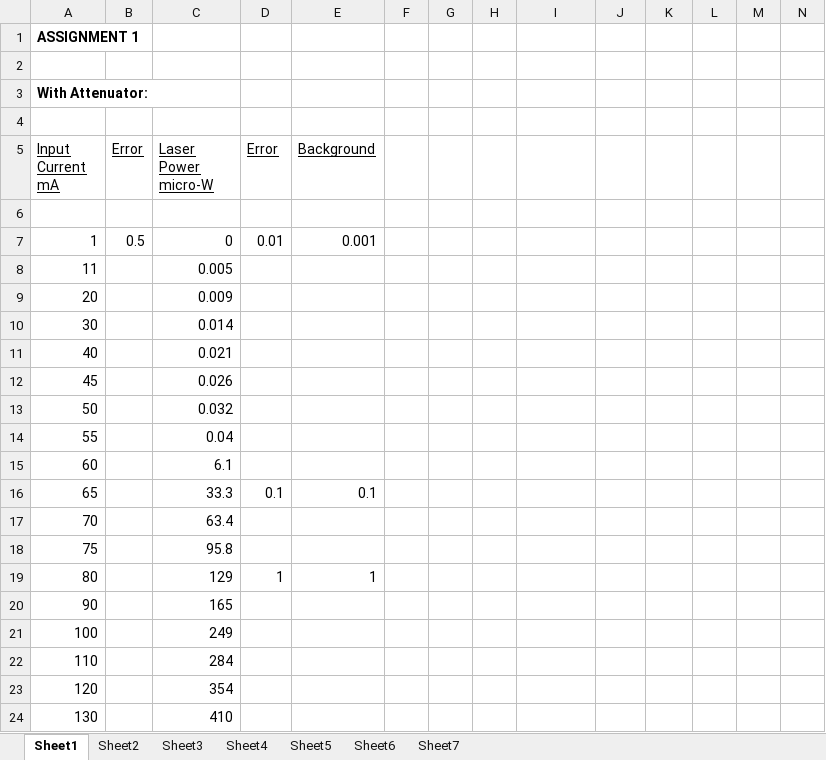
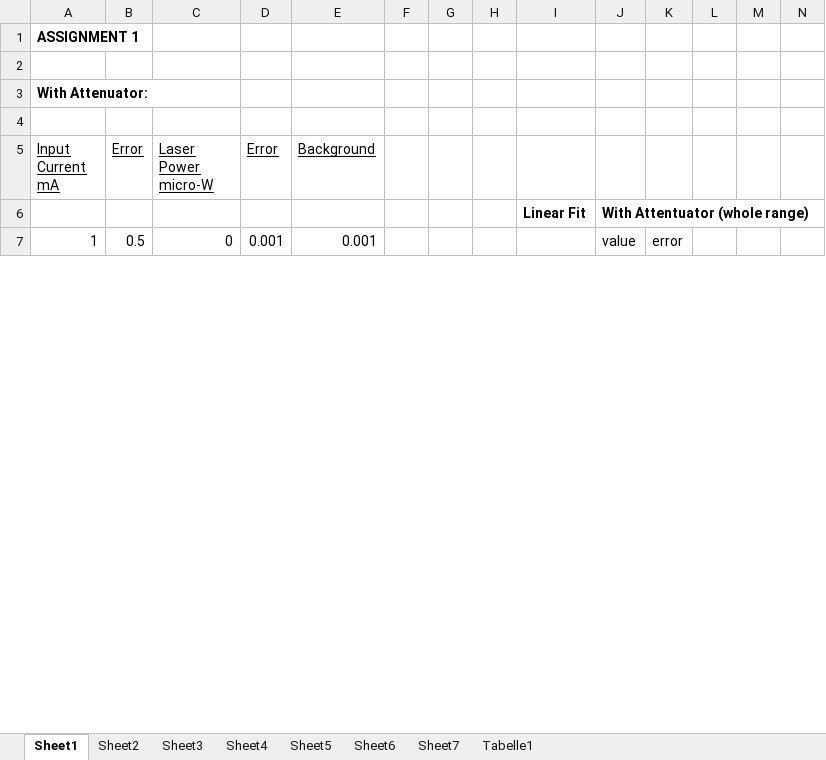
Before and after one commit to GunnarS/Adv.-Lab-Course, an Excel workbook: 245/data/Super_awesome_optical_freq_doubling.xlsx, sheet Sheet1, drawn as a sheet; only a part is shown; values as stored, in another font and other column widths than the file's, no borders; removed rows and columns are numbered as before the commit, all else as after; rows hold the shown columns only; the diff covers the shown part only; the diff names each change by its address in the sheet, - before the commit and + after, or states it on an @@ line.

```diff
--- a/245/data/Super_awesome_optical_freq_doubling.xlsx (sheet Sheet1)
+++ b/245/data/Super_awesome_optical_freq_doubling.xlsx (sheet Sheet1)
+sheet tab: Tabelle1
-row 6: (empty)
+row 6:  |  |  |  |  |  |  |  | Linear Fit | With Attentuator (whole range)
-D7 (Error): 0.01
+D7 (Error): 0.001
-J7: (empty)
+J7: value
-K7: (empty)
+K7: error
-row 8: 11 |  | 0.005
-row 9: 20 |  | 0.009
-row 10: 30 |  | 0.014
-row 11: 40 |  | 0.021
-row 12: 45 |  | 0.026
-row 13: 50 |  | 0.032
-row 14: 55 |  | 0.04
-row 15: 60 |  | 6.1
-row 16: 65 |  | 33.3 | 0.1 | 0.1
-row 17: 70 |  | 63.4
-row 18: 75 |  | 95.8
-row 19: 80 |  | 129 | 1 | 1
-row 20: 90 |  | 165
-row 21: 100 |  | 249
-row 22: 110 |  | 284
-row 23: 120 |  | 354
-row 24: 130 |  | 410
```
Also changed, not shown: 33 added rows, 16 removed rows and 14 edited cells elsewhere in this sheet, sheet Sheet5, sheet Sheet2, sheet Sheet4, sheet Sheet6, 2 other files.
